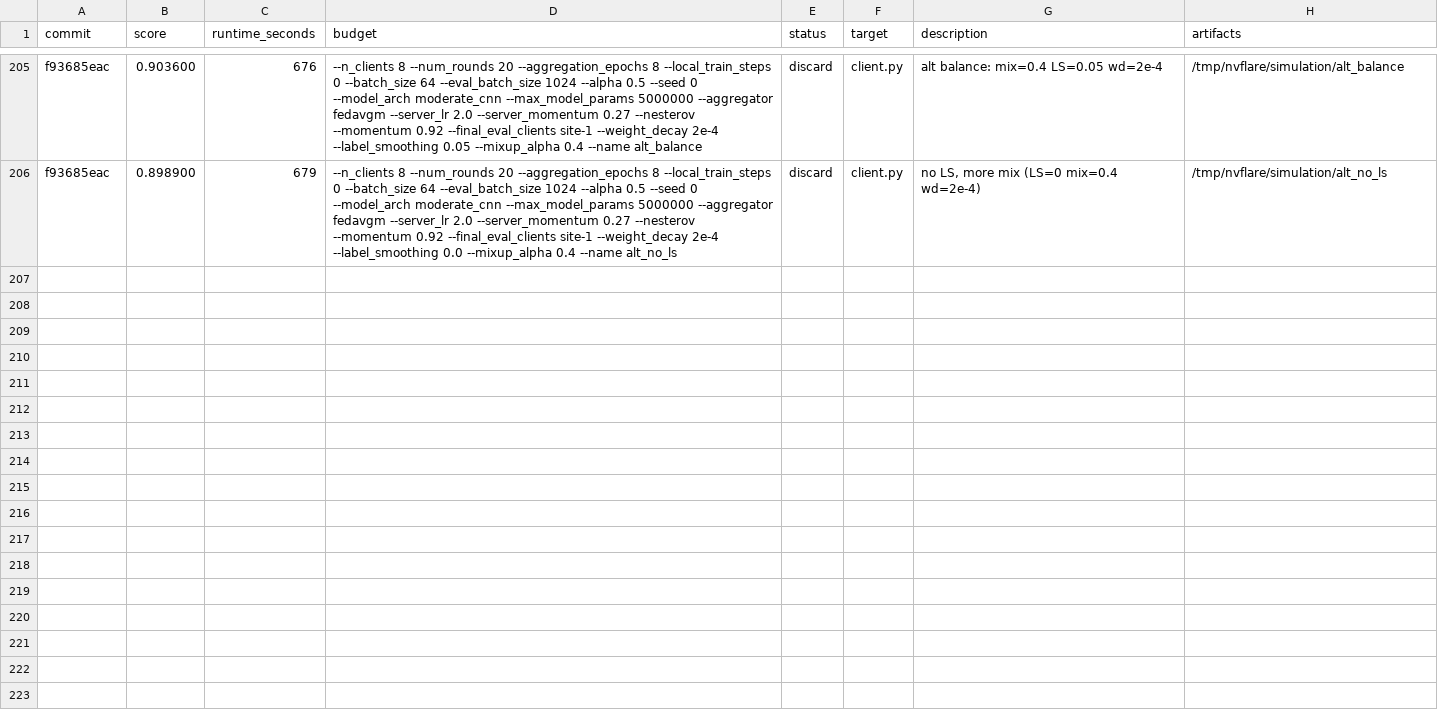
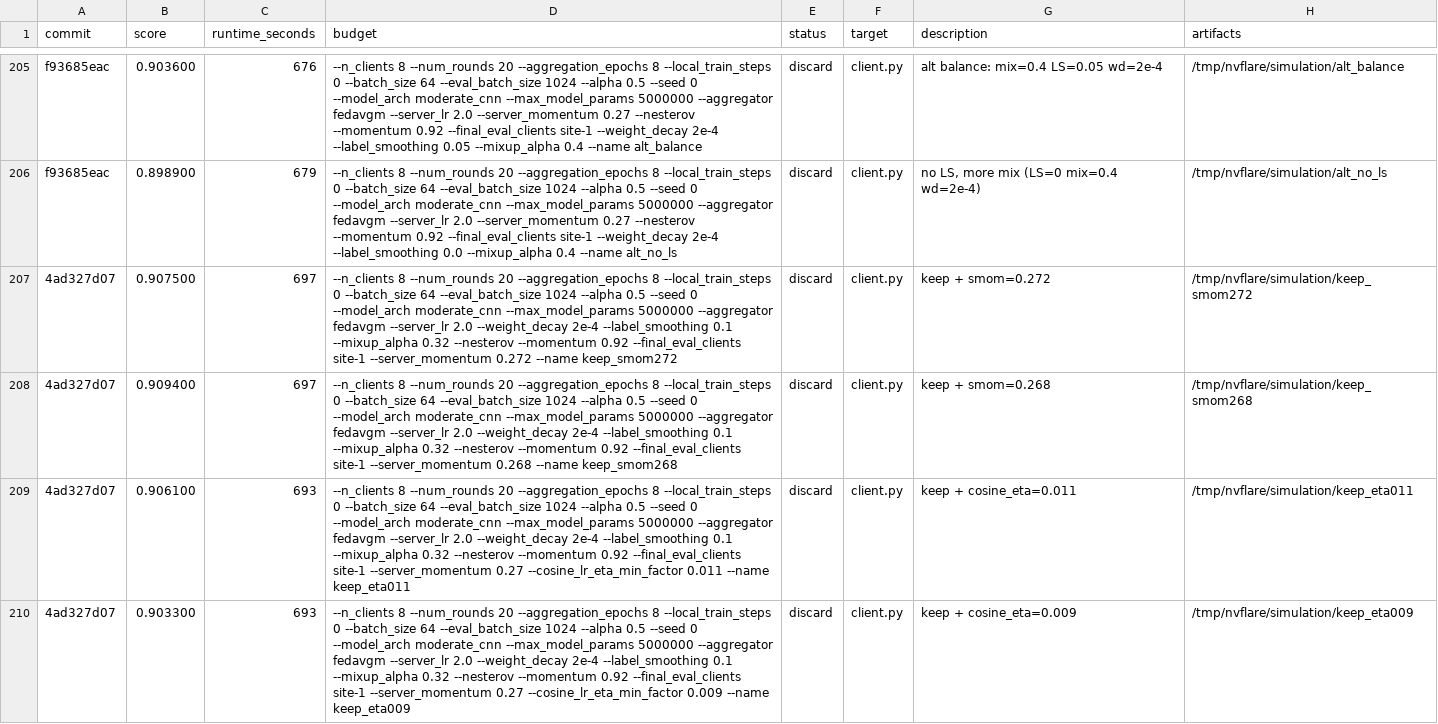
Before and after one commit to holgerroth/NVFlare, a TSV file: research/auto-fl-research/results.tsv, drawn as a sheet; only a part is shown, gaps mark what is left out.

```diff
--- a/research/auto-fl-research/results.tsv
+++ b/research/auto-fl-research/results.tsv
@@ -206 +206,5 @@ f93685eac	0.903600	676	--n_clients 8 --num_rounds 20 --aggregation_epochs 8 --lo
 f93685eac	0.898900	679	--n_clients 8 --num_rounds 20 --aggregation_epochs 8 --local_train_steps 0 --batch_size 64 --eval_batch_size 1024 --alpha 0.5 --seed 0 --model_arch moderate_cnn --max_model_params 5000000 --aggregator fedavgm --server_lr 2.0 --server_momentum 0.27 --nesterov --momentum 0.92 --final_eval_clients site-1 --weight_decay 2e-4 --label_smoothing 0.0 --mixup_alpha 0.4 --name alt_no_ls	discard	client.py	no LS, more mix (LS=0 mix=0.4 wd=2e-4)	/tmp/nvflare/simulation/alt_no_ls
+4ad327d07	0.907500	697	--n_clients 8 --num_rounds 20 --aggregation_epochs 8 --local_train_steps 0 --batch_size 64 --eval_batch_size 1024 --alpha 0.5 --seed 0 --model_arch moderate_cnn --max_model_params 5000000 --aggregator fedavgm --server_lr 2.0 --weight_decay 2e-4 --label_smoothing 0.1 --mixup_alpha 0.32 --nesterov --momentum 0.92 --final_eval_clients site-1 --server_momentum 0.272 --name keep_smom272	discard	client.py	keep + smom=0.272	/tmp/nvflare/simulation/keep_smom272
+4ad327d07	0.909400	697	--n_clients 8 --num_rounds 20 --aggregation_epochs 8 --local_train_steps 0 --batch_size 64 --eval_batch_size 1024 --alpha 0.5 --seed 0 --model_arch moderate_cnn --max_model_params 5000000 --aggregator fedavgm --server_lr 2.0 --weight_decay 2e-4 --label_smoothing 0.1 --mixup_alpha 0.32 --nesterov --momentum 0.92 --final_eval_clients site-1 --server_momentum 0.268 --name keep_smom268	discard	client.py	keep + smom=0.268	/tmp/nvflare/simulation/keep_smom268
+4ad327d07	0.906100	693	--n_clients 8 --num_rounds 20 --aggregation_epochs 8 --local_train_steps 0 --batch_size 64 --eval_batch_size 1024 --alpha 0.5 --seed 0 --model_arch moderate_cnn --max_model_params 5000000 --aggregator fedavgm --server_lr 2.0 --weight_decay 2e-4 --label_smoothing 0.1 --mixup_alpha 0.32 --nesterov --momentum 0.92 --final_eval_clients site-1 --server_momentum 0.27 --cosine_lr_eta_min_factor 0.011 --name keep_eta011	discard	client.py	keep + cosine_eta=0.011	/tmp/nvflare/simulation/keep_eta011
+4ad327d07	0.903300	693	--n_clients 8 --num_rounds 20 --aggregation_epochs 8 --local_train_steps 0 --batch_size 64 --eval_batch_size 1024 --alpha 0.5 --seed 0 --model_arch moderate_cnn --max_model_params 5000000 --aggregator fedavgm --server_lr 2.0 --weight_decay 2e-4 --label_smoothing 0.1 --mixup_alpha 0.32 --nesterov --momentum 0.92 --final_eval_clients site-1 --server_momentum 0.27 --cosine_lr_eta_min_factor 0.009 --name keep_eta009	discard	client.py	keep + cosine_eta=0.009	/tmp/nvflare/simulation/keep_eta009
```
